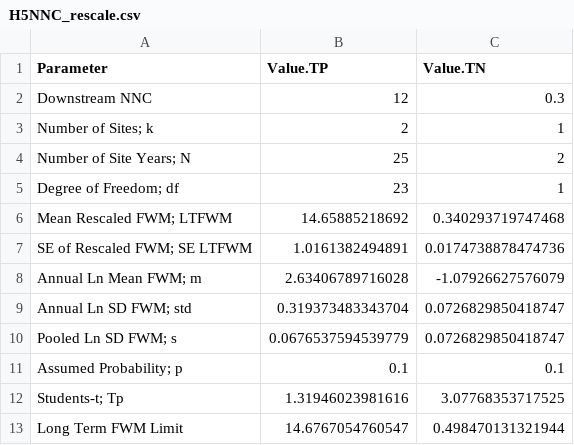
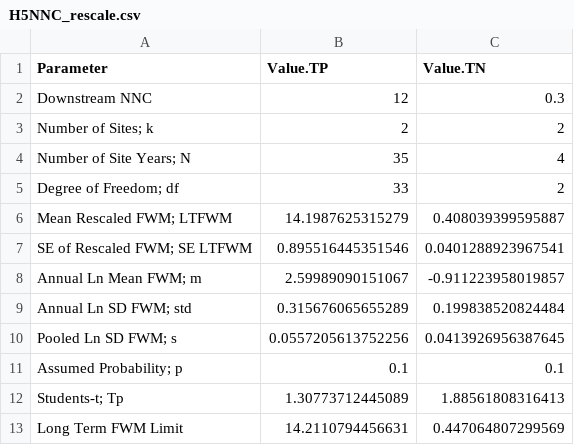
Before and after one commit to SwampThingPaul/BBSEER_WQ, a CSV file: Exports/H5NNC_rescale.csv, drawn as a sheet.

```diff
--- a/Exports/H5NNC_rescale.csv
+++ b/Exports/H5NNC_rescale.csv
@@ -2,12 +2,12 @@
 "Downstream NNC",12,0.3
-"Number of Sites; k",2,1
-"Number of Site Years; N",25,2
-"Degree of Freedom; df",23,1
-"Mean Rescaled FWM; LTFWM",14.65885218692,0.340293719747468
-"SE of Rescaled FWM; SE LTFWM",1.0161382494891,0.0174738878474736
-"Annual Ln Mean FWM; m",2.63406789716028,-1.07926627576079
-"Annual Ln SD FWM; std",0.319373483343704,0.0726829850418747
-"Pooled Ln SD FWM; s",0.0676537594539779,0.0726829850418747
+"Number of Sites; k",2,2
+"Number of Site Years; N",35,4
+"Degree of Freedom; df",33,2
+"Mean Rescaled FWM; LTFWM",14.1987625315279,0.408039399595887
+"SE of Rescaled FWM; SE LTFWM",0.895516445351546,0.0401288923967541
+"Annual Ln Mean FWM; m",2.59989090151067,-0.911223958019857
+"Annual Ln SD FWM; std",0.315676065655289,0.199838520824484
+"Pooled Ln SD FWM; s",0.0557205613752256,0.0413926956387645
 "Assumed Probability; p",0.1,0.1
-"Students-t; Tp",1.31946023981616,3.07768353717525
-"Long Term FWM Limit",14.6767054760547,0.498470131321944
+"Students-t; Tp",1.30773712445089,1.88561808316413
+"Long Term FWM Limit",14.2110794456631,0.447064807299569
```
Also changed, not shown: 6 other files.
